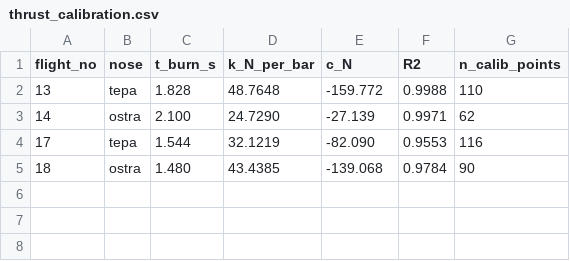
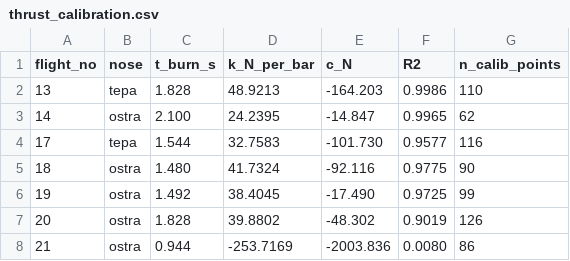
Before and after one commit to mklapomalczyk/flightdynamics, a CSV file: FlightSim/field_test_data/results/thrust_calibration.csv, drawn as a sheet.

```diff
--- a/FlightSim/field_test_data/results/thrust_calibration.csv
+++ b/FlightSim/field_test_data/results/thrust_calibration.csv
@@ -1,5 +1,8 @@
 flight_no,nose,t_burn_s,k_N_per_bar,c_N,R2,n_calib_points
-13,tepa,1.828,48.7648,-159.772,0.9988,110
-14,ostra,2.100,24.7290,-27.139,0.9971,62
-17,tepa,1.544,32.1219,-82.090,0.9553,116
-18,ostra,1.480,43.4385,-139.068,0.9784,90
+13,tepa,1.828,48.9213,-164.203,0.9986,110
+14,ostra,2.100,24.2395,-14.847,0.9965,62
+17,tepa,1.544,32.7583,-101.730,0.9577,116
+18,ostra,1.480,41.7324,-92.116,0.9775,90
+19,ostra,1.492,38.4045,-17.490,0.9725,99
+20,ostra,1.828,39.8802,-48.302,0.9019,126
+21,ostra,0.944,-253.7169,-2003.836,0.0080,86
```
Also changed, not shown: FlightSim/field_test_data/results/fit_cd_mach_curves.csv, FlightSim/field_test_data/results/thrust_flight_14.csv, 13 other files.
